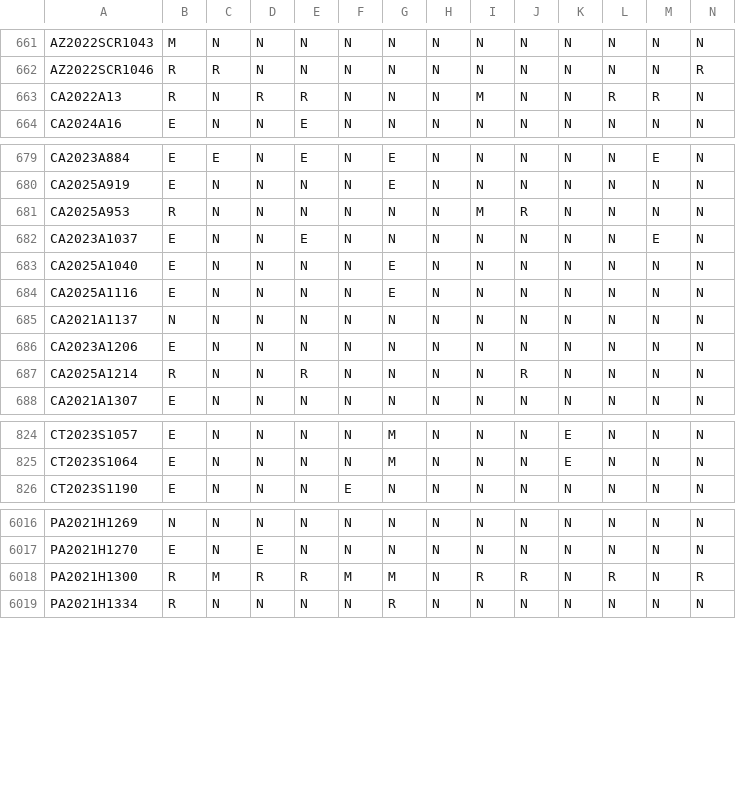
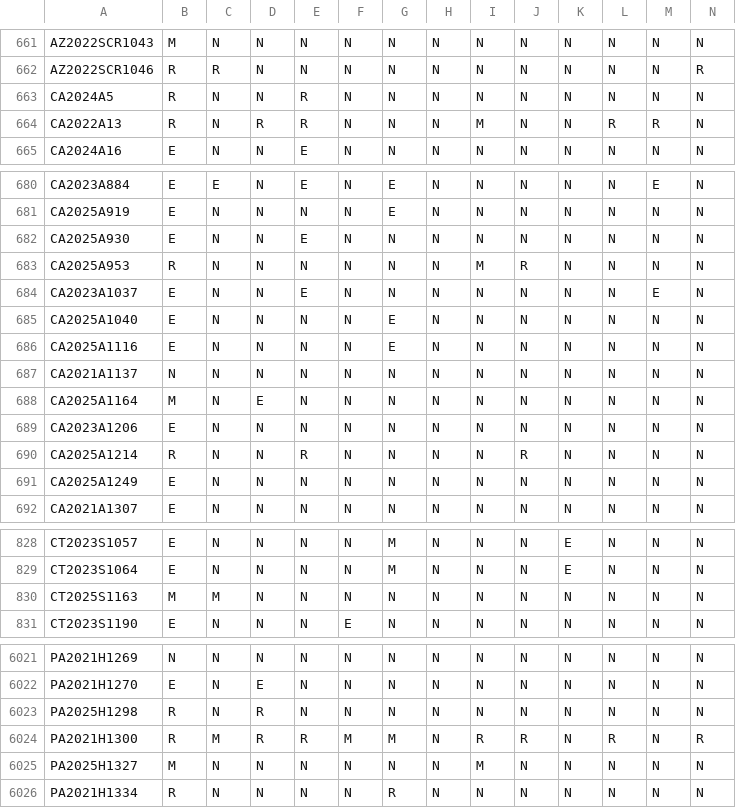
Before and after one commit to jloffredo2/state-elect-law-db, a CSV file: output/vrl_provisions.csv, drawn as a sheet; only a part is shown, gaps mark what is left out; rows hold the shown columns only; the diff covers the shown part only; the diff names each change by its address in the sheet, - before the commit and + after, or states it on an @@ line.

```diff
--- a/output/vrl_provisions.csv
+++ b/output/vrl_provisions.csv
+row 663: CA2024A5 | R | N | N | R | N | N | N | N | N | N | N | N | N
+row 682: CA2025A930 | E | N | N | E | N | N | N | N | N | N | N | N | N
+row 688: CA2025A1164 | M | N | E | N | N | N | N | N | N | N | N | N | N
+row 691: CA2025A1249 | E | N | N | N | N | N | N | N | N | N | N | N | N
+row 830: CT2025S1163 | M | M | N | N | N | N | N | N | N | N | N | N | N
+row 6023: PA2025H1298 | R | N | R | N | N | N | N | N | N | N | N | N | N
+row 6025: PA2025H1327 | M | N | N | N | N | N | N | M | N | N | N | N | N
```
Also changed, not shown: 10 edited cells elsewhere in this file, 4 other files.
